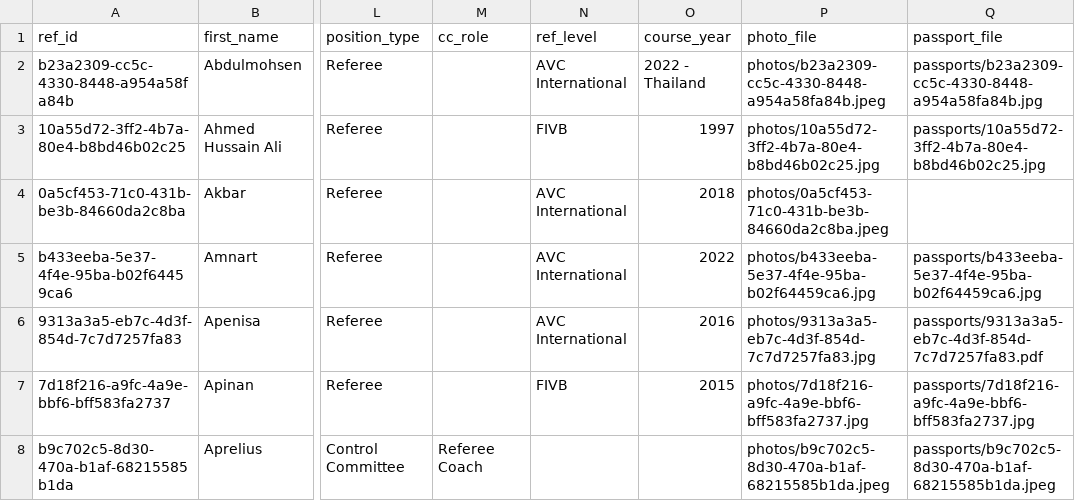
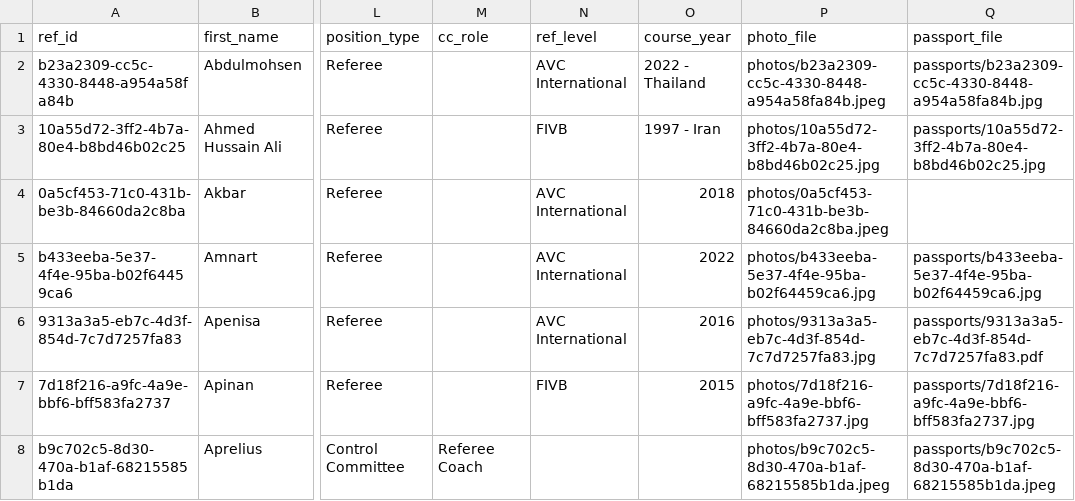
Before and after one commit to avcbeach/referee-database, a CSV file: data/referees.csv, drawn as a sheet; only a part is shown, gaps mark what is left out; the diff names each change by its address in the sheet, - before the commit and + after, or states it on an @@ line.

Commit message:
Update referees.csv via referee app

```diff
--- a/data/referees.csv
+++ b/data/referees.csv
-O3 (course_year): 1997
+O3 (course_year): 1997 - Iran
```
